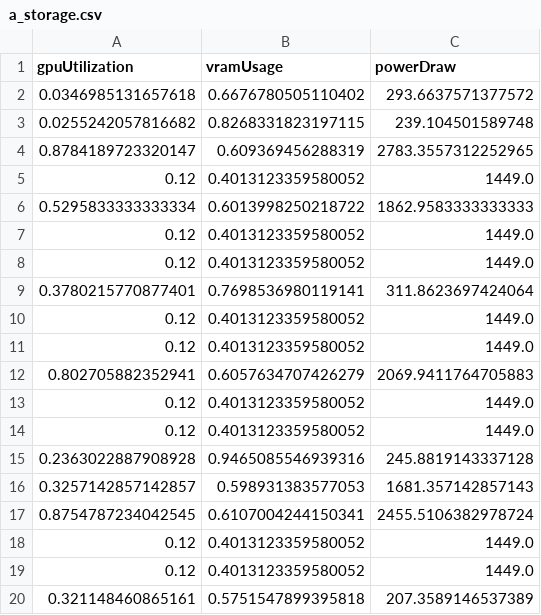
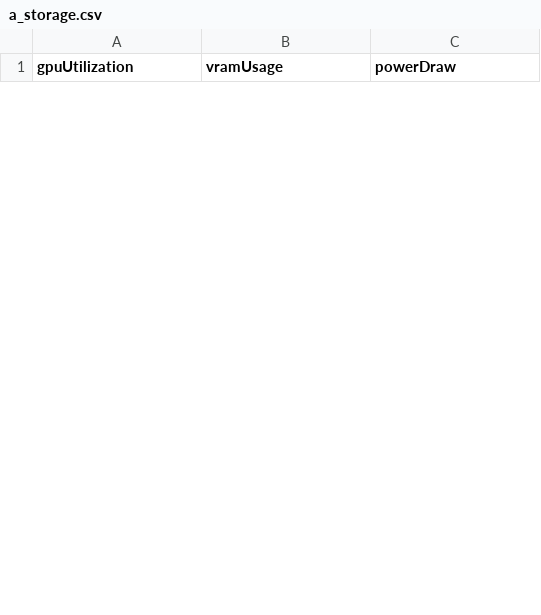
Before and after one commit to BananaMiku/Trust-Me-Bro, a CSV file: tmb-server/a_storage.csv, drawn as a sheet; only a part is shown; removed rows and columns are numbered as before the commit, all else as after; the diff covers the shown part only; the diff names each change by its address in the sheet, - before the commit and + after, or states it on an @@ line.

```diff
--- a/tmb-server/a_storage.csv
+++ b/tmb-server/a_storage.csv
-row 2: 0.0346985131657618 | 0.6676780505110402 | 293.6637571377572
-row 3: 0.0255242057816682 | 0.8268331823197115 | 239.104501589748
-row 4: 0.8784189723320147 | 0.609369456288319 | 2783.3557312252965
-row 5: 0.12 | 0.4013123359580052 | 1449.0
-row 6: 0.5295833333333334 | 0.6013998250218722 | 1862.9583333333333
-row 7: 0.12 | 0.4013123359580052 | 1449.0
-row 8: 0.12 | 0.4013123359580052 | 1449.0
-row 9: 0.3780215770877401 | 0.7698536980119141 | 311.8623697424064
-row 10: 0.12 | 0.4013123359580052 | 1449.0
-row 11: 0.12 | 0.4013123359580052 | 1449.0
-row 12: 0.802705882352941 | 0.6057634707426279 | 2069.9411764705883
-row 13: 0.12 | 0.4013123359580052 | 1449.0
-row 14: 0.12 | 0.4013123359580052 | 1449.0
-row 15: 0.2363022887908928 | 0.9465085546939316 | 245.8819143337128
-row 16: 0.3257142857142857 | 0.598931383577053 | 1681.357142857143
-row 17: 0.8754787234042545 | 0.6107004244150341 | 2455.5106382978724
-row 18: 0.12 | 0.4013123359580052 | 1449.0
-row 19: 0.12 | 0.4013123359580052 | 1449.0
-row 20: 0.321148460865161 | 0.5751547899395818 | 207.3589146537389
```
Also changed, not shown: 6 added rows and 30 removed rows elsewhere in this file, 5 other files.
